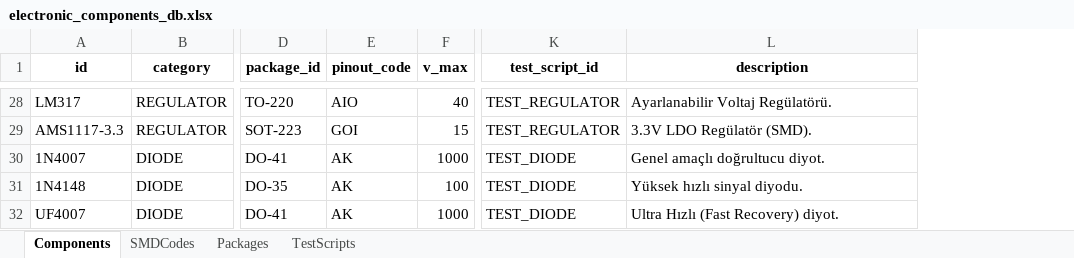
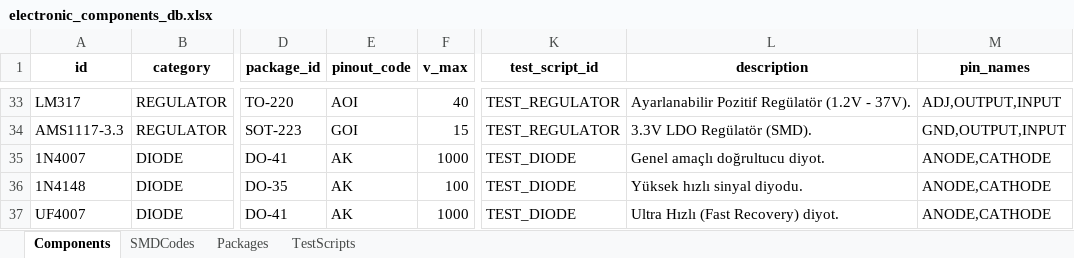
Before and after one commit to DenedimBen/ELAB, an Excel workbook: assets/db/electronic_components_db.xlsx, sheet Components, drawn as a sheet; only a part is shown, gaps mark what is left out; values as stored, in another font and other column widths than the file's, no borders; addresses are those after the commit; the diff covers the shown part only; the diff names each change by its address in the sheet, - before the commit and + after, or states it on an @@ line.

```diff
--- a/assets/db/electronic_components_db.xlsx (sheet Components)
+++ b/assets/db/electronic_components_db.xlsx (sheet Components)
+column M (pin_names), rows 33-37: ADJ,OUTPUT,INPUT | GND,OUTPUT,INPUT | ANODE,CATHODE | ANODE,CATHODE | ANODE,CATHODE
-E33 (pinout_code): AIO
+E33 (pinout_code): AOI
-L33 (description): Ayarlanabilir Voltaj Regülatörü.
+L33 (description): Ayarlanabilir Pozitif Regülatör (1.2V - 37V).
```
Also changed, not shown: 7 added rows, 2 removed rows and 25 edited cells elsewhere in this sheet, sheet SMDCodes, sheet Packages, 22 other files.
